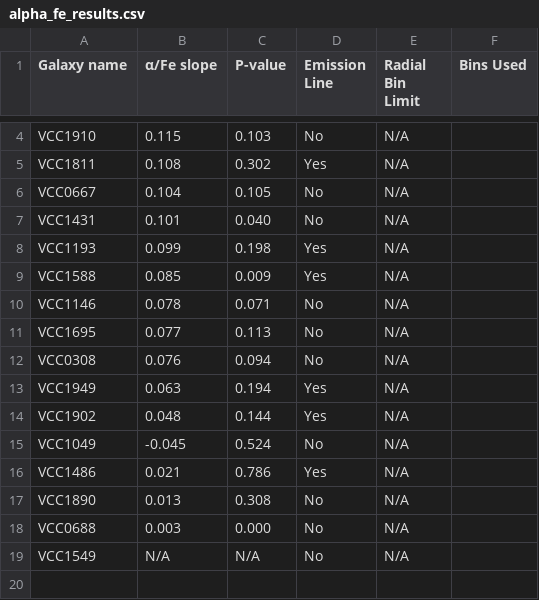
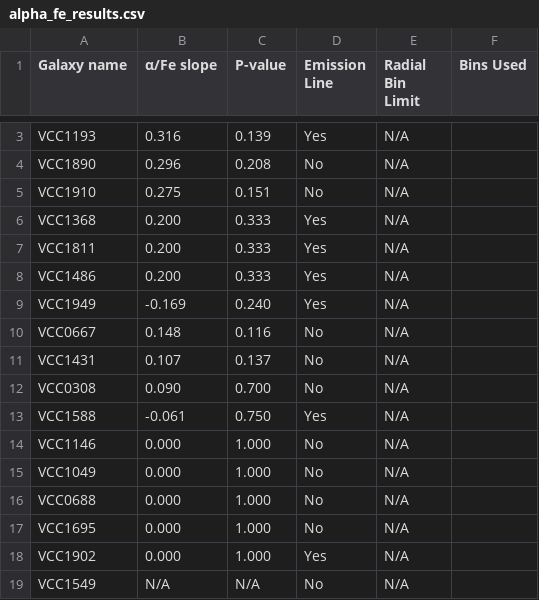
Before and after one commit to VacEn-WenJin/ISAPC, a CSV file: galaxy_summary/alpha_fe_results.csv, drawn as a sheet; only a part is shown, gaps mark what is left out; removed rows and columns are numbered as before the commit, all else as after; the diff covers the shown part only; the diff names each change by its address in the sheet, - before the commit and + after, or states it on an @@ line.

Commit message:
May18.2 result

```diff
--- a/galaxy_summary/alpha_fe_results.csv
+++ b/galaxy_summary/alpha_fe_results.csv
+row 3: VCC1193 | 0.316 | 0.139 | Yes | N/A
+row 4: VCC1890 | 0.296 | 0.208 | No | N/A
-B5 (α/Fe slope): 0.115
+B5 (α/Fe slope): 0.275
-C5 (P-value): 0.103
+C5 (P-value): 0.151
+row 6: VCC1368 | 0.200 | 0.333 | Yes | N/A
-B7 (α/Fe slope): 0.108
+B7 (α/Fe slope): 0.200
-C7 (P-value): 0.302
+C7 (P-value): 0.333
+row 8: VCC1486 | 0.200 | 0.333 | Yes | N/A
+row 9: VCC1949 | -0.169 | 0.240 | Yes | N/A
-B10 (α/Fe slope): 0.104
+B10 (α/Fe slope): 0.148
-C10 (P-value): 0.105
+C10 (P-value): 0.116
-B11 (α/Fe slope): 0.101
+B11 (α/Fe slope): 0.107
-C11 (P-value): 0.040
+C11 (P-value): 0.137
-row 8: VCC1193 | 0.099 | 0.198 | Yes | N/A
+row 12: VCC0308 | 0.090 | 0.700 | No | N/A
-B13 (α/Fe slope): 0.085
+B13 (α/Fe slope): -0.061
-C13 (P-value): 0.009
+C13 (P-value): 0.750
-B14 (α/Fe slope): 0.078
+B14 (α/Fe slope): 0.000
-C14 (P-value): 0.071
+C14 (P-value): 1.000
-row 11: VCC1695 | 0.077 | 0.113 | No | N/A
-row 12: VCC0308 | 0.076 | 0.094 | No | N/A
-row 13: VCC1949 | 0.063 | 0.194 | Yes | N/A
-row 14: VCC1902 | 0.048 | 0.144 | Yes | N/A
-B15 (α/Fe slope): -0.045
+B15 (α/Fe slope): 0.000
-C15 (P-value): 0.524
+C15 (P-value): 1.000
-row 16: VCC1486 | 0.021 | 0.786 | Yes | N/A
-row 17: VCC1890 | 0.013 | 0.308 | No | N/A
-B16 (α/Fe slope): 0.003
+B16 (α/Fe slope): 0.000
-C16 (P-value): 0.000
+C16 (P-value): 1.000
+row 17: VCC1695 | 0.000 | 1.000 | No | N/A
+row 18: VCC1902 | 0.000 | 1.000 | Yes | N/A
```
Also changed, not shown: 1 removed row and 2 edited cells elsewhere in this file, 1 other file.
